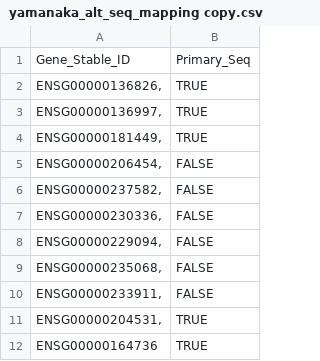
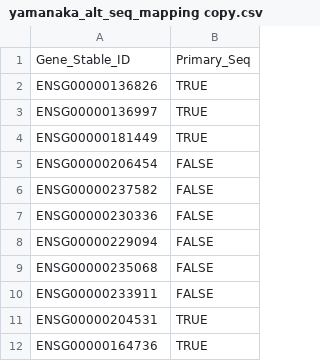
Before and after one commit to masvsal/WassermanGraphTF, a CSV file: active/data/entities/yamanaka_alt_seq_mapping copy.csv, drawn as a sheet.

Commit message:
Update yamanaka_alt_seq_mapping copy.csv

```diff
--- a/active/data/entities/yamanaka_alt_seq_mapping copy.csv
+++ b/active/data/entities/yamanaka_alt_seq_mapping copy.csv
@@ -1,12 +1,12 @@
 Gene_Stable_ID,Primary_Seq
-"ENSG00000136826,",TRUE
-"ENSG00000136997,",TRUE
-"ENSG00000181449,",TRUE
-"ENSG00000206454,",FALSE
-"ENSG00000237582,",FALSE
-"ENSG00000230336,",FALSE
-"ENSG00000229094,",FALSE
-"ENSG00000235068,",FALSE
-"ENSG00000233911,",FALSE
-"ENSG00000204531,",TRUE
+ENSG00000136826,TRUE
+ENSG00000136997,TRUE
+ENSG00000181449,TRUE
+ENSG00000206454,FALSE
+ENSG00000237582,FALSE
+ENSG00000230336,FALSE
+ENSG00000229094,FALSE
+ENSG00000235068,FALSE
+ENSG00000233911,FALSE
+ENSG00000204531,TRUE
 ENSG00000164736,TRUE
```
